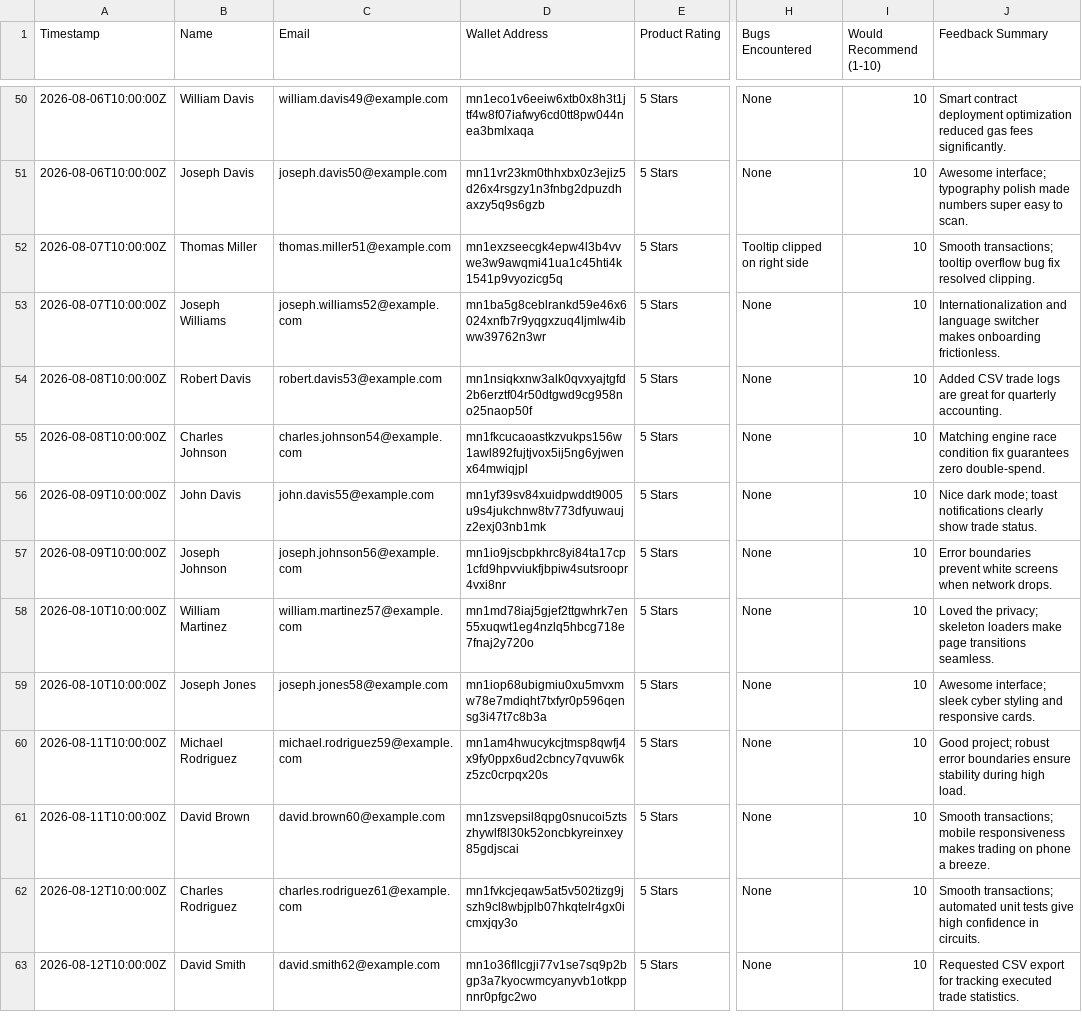
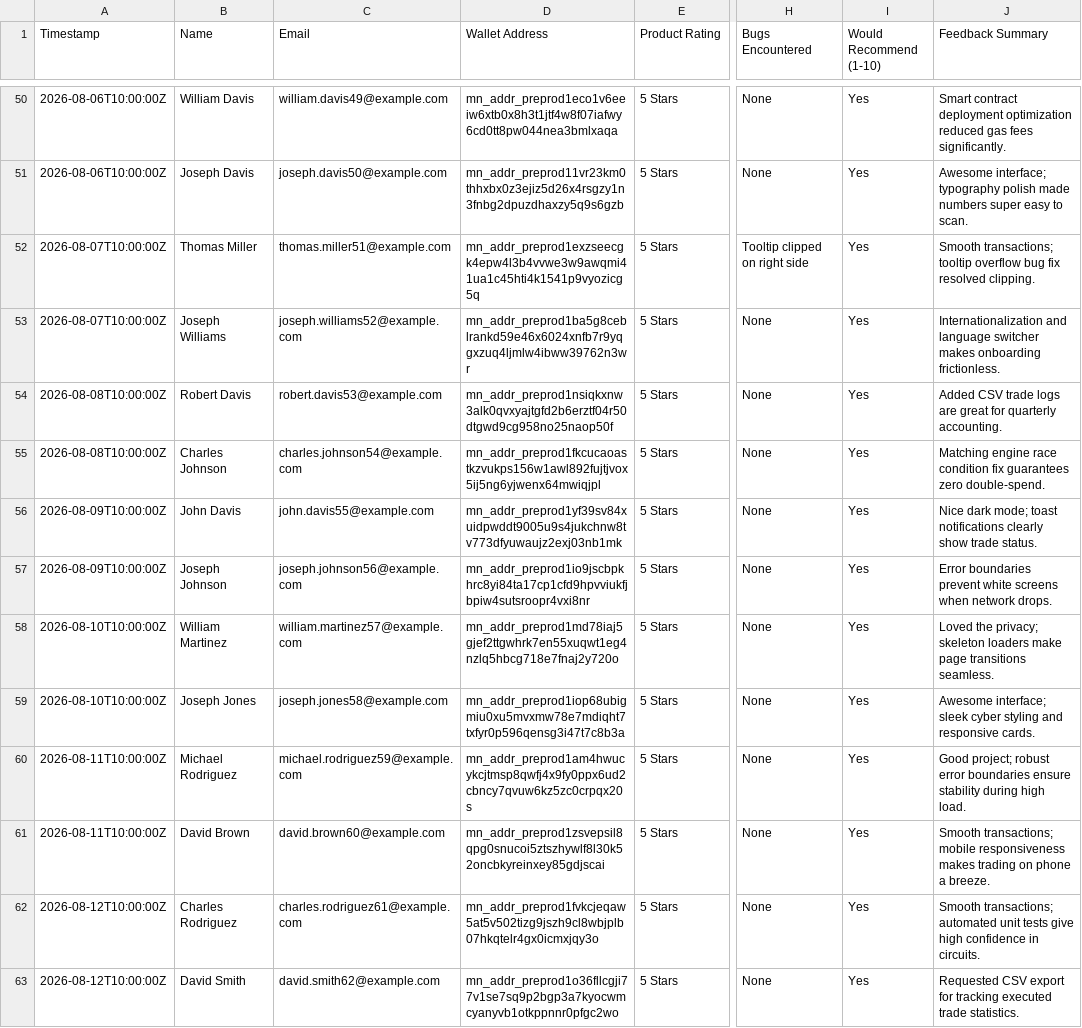
Before and after one commit to efekrbas/midnight-dark-pool-dex, a CSV file: docs/feedback_responses.csv, drawn as a sheet; only a part is shown, gaps mark what is left out; the diff covers the shown part only; the diff names each change by its address in the sheet, - before the commit and + after, or states it on an @@ line.

Commit message:
fix: format all Preprod wallet addresses to standard mn_addr_preprod1... bech32 format

```diff
--- a/docs/feedback_responses.csv
+++ b/docs/feedback_responses.csv
-D50 (Wallet Address): mn1eco1v6eeiw6xtb0x8h3t1jtf4w8f07iafwy6cd0tt8pw044nea3bmlxaqa
+D50 (Wallet Address): mn_addr_preprod1eco1v6eeiw6xtb0x8h3t1jtf4w8f07iafwy6cd0tt8pw044nea3bmlxaqa
-I50:I63 (Would Recommend (1-10)): 10
+I50:I63 (Would Recommend (1-10)): Yes
-D51 (Wallet Address): mn11vr23km0thhxbx0z3ejiz5d26x4rsgzy1n3fnbg2dpuzdhaxzy5q9s6gzb
+D51 (Wallet Address): mn_addr_preprod11vr23km0thhxbx0z3ejiz5d26x4rsgzy1n3fnbg2dpuzdhaxzy5q9s6gzb
-D52 (Wallet Address): mn1exzseecgk4epw4l3b4vvwe3w9awqmi41ua1c45hti4k1541p9vyozicg5q
+D52 (Wallet Address): mn_addr_preprod1exzseecgk4epw4l3b4vvwe3w9awqmi41ua1c45hti4k1541p9vyozicg5q
-D53 (Wallet Address): mn1ba5g8ceblrankd59e46x6024xnfb7r9yqgxzuq4ljmlw4ibww39762n3wr
+D53 (Wallet Address): mn_addr_preprod1ba5g8ceblrankd59e46x6024xnfb7r9yqgxzuq4ljmlw4ibww39762n3wr
-D54 (Wallet Address): mn1nsiqkxnw3alk0qvxyajtgfd2b6erztf04r50dtgwd9cg958no25naop50f
+D54 (Wallet Address): mn_addr_preprod1nsiqkxnw3alk0qvxyajtgfd2b6erztf04r50dtgwd9cg958no25naop50f
-D55 (Wallet Address): mn1fkcucaoastkzvukps156w1awl892fujtjvox5ij5ng6yjwenx64mwiqjpl
+D55 (Wallet Address): mn_addr_preprod1fkcucaoastkzvukps156w1awl892fujtjvox5ij5ng6yjwenx64mwiqjpl
-D56 (Wallet Address): mn1yf39sv84xuidpwddt9005u9s4jukchnw8tv773dfyuwaujz2exj03nb1mk
+D56 (Wallet Address): mn_addr_preprod1yf39sv84xuidpwddt9005u9s4jukchnw8tv773dfyuwaujz2exj03nb1mk
-D57 (Wallet Address): mn1io9jscbpkhrc8yi84ta17cp1cfd9hpvviukfjbpiw4sutsroopr4vxi8nr
+D57 (Wallet Address): mn_addr_preprod1io9jscbpkhrc8yi84ta17cp1cfd9hpvviukfjbpiw4sutsroopr4vxi8nr
-D58 (Wallet Address): mn1md78iaj5gjef2ttgwhrk7en55xuqwt1eg4nzlq5hbcg718e7fnaj2y720o
+D58 (Wallet Address): mn_addr_preprod1md78iaj5gjef2ttgwhrk7en55xuqwt1eg4nzlq5hbcg718e7fnaj2y720o
-D59 (Wallet Address): mn1iop68ubigmiu0xu5mvxmw78e7mdiqht7txfyr0p596qensg3i47t7c8b3a
+D59 (Wallet Address): mn_addr_preprod1iop68ubigmiu0xu5mvxmw78e7mdiqht7txfyr0p596qensg3i47t7c8b3a
-D60 (Wallet Address): mn1am4hwucykcjtmsp8qwfj4x9fy0ppx6ud2cbncy7qvuw6kz5zc0crpqx20s
+D60 (Wallet Address): mn_addr_preprod1am4hwucykcjtmsp8qwfj4x9fy0ppx6ud2cbncy7qvuw6kz5zc0crpqx20s
-D61 (Wallet Address): mn1zsvepsil8qpg0snucoi5ztszhywlf8l30k52oncbkyreinxey85gdjscai
+D61 (Wallet Address): mn_addr_preprod1zsvepsil8qpg0snucoi5ztszhywlf8l30k52oncbkyreinxey85gdjscai
-D62 (Wallet Address): mn1fvkcjeqaw5at5v502tizg9jszh9cl8wbjplb07hkqtelr4gx0icmxjqy3o
+D62 (Wallet Address): mn_addr_preprod1fvkcjeqaw5at5v502tizg9jszh9cl8wbjplb07hkqtelr4gx0icmxjqy3o
-D63 (Wallet Address): mn1o36fllcgji77v1se7sq9p2bgp3a7kyocwmcyanyvb1otkppnnr0pfgc2wo
+D63 (Wallet Address): mn_addr_preprod1o36fllcgji77v1se7sq9p2bgp3a7kyocwmcyanyvb1otkppnnr0pfgc2wo
```
Also changed, not shown: 122 edited cells elsewhere in this file, 3 other files.
